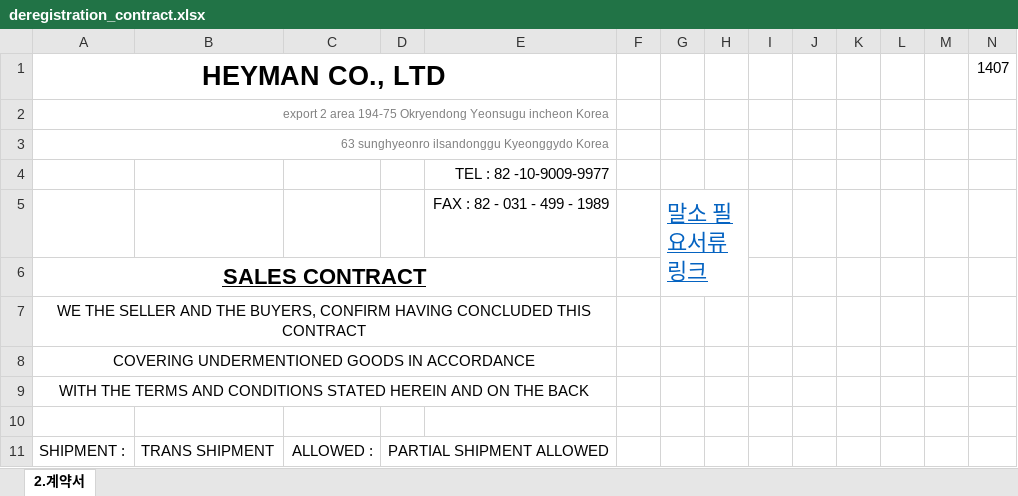
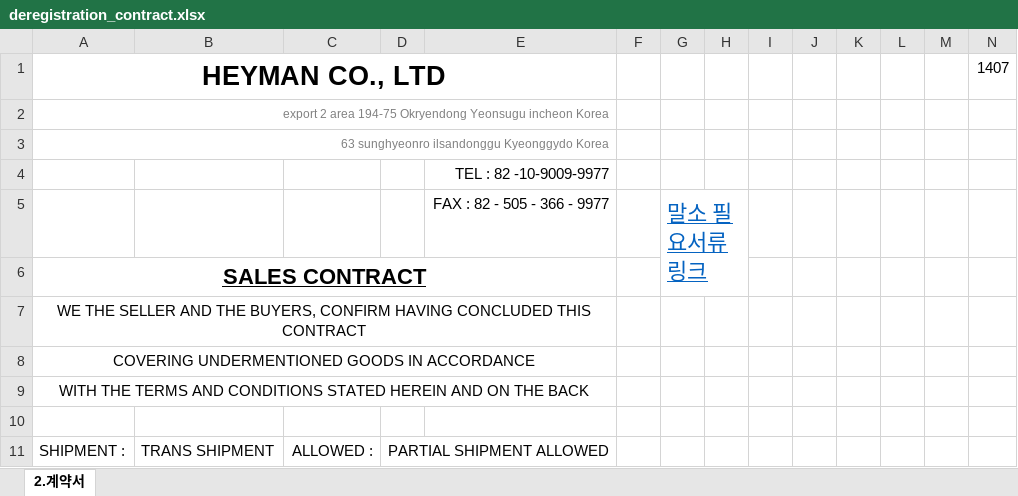
Before and after one commit to wlsdud10075-JIN/car-erp, an Excel workbook: resources/templates/heyman/deregistration_contract.xlsx, sheet 2.계약서, drawn as a sheet; only a part is shown; values as stored, in another font and other column widths than the file's, no borders; charts and pictures not drawn; the diff names each change by its address in the sheet, - before the commit and + after, or states it on an @@ line.

```diff
--- a/resources/templates/heyman/deregistration_contract.xlsx (sheet 2.계약서)
+++ b/resources/templates/heyman/deregistration_contract.xlsx (sheet 2.계약서)
-E5: FAX : 82 - 031 - 499 - 1989
+E5: FAX : 82 - 505 - 366 - 9977
```
Also changed, not shown: resources/templates/heyman/clearance_set.xlsx, resources/templates/heyman/container_invoice_packing.xlsx, 4 other files.
